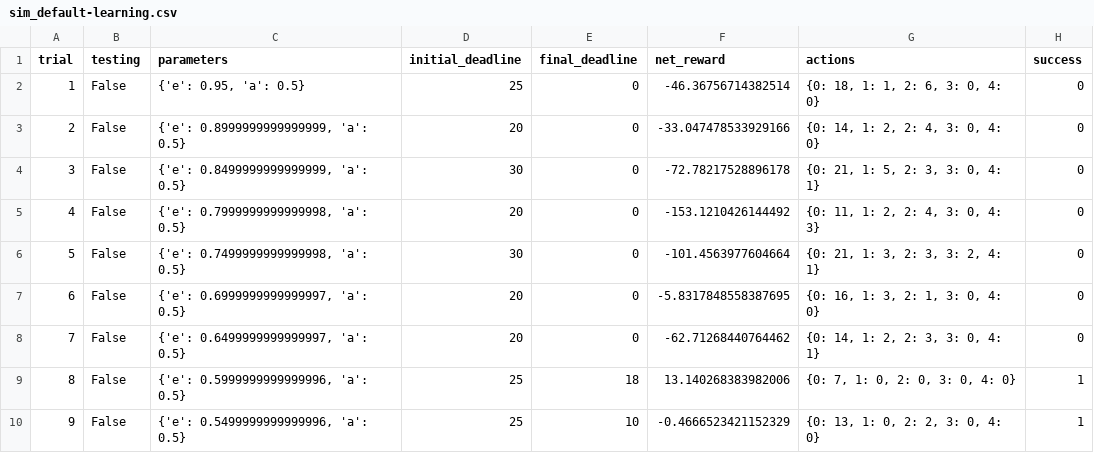
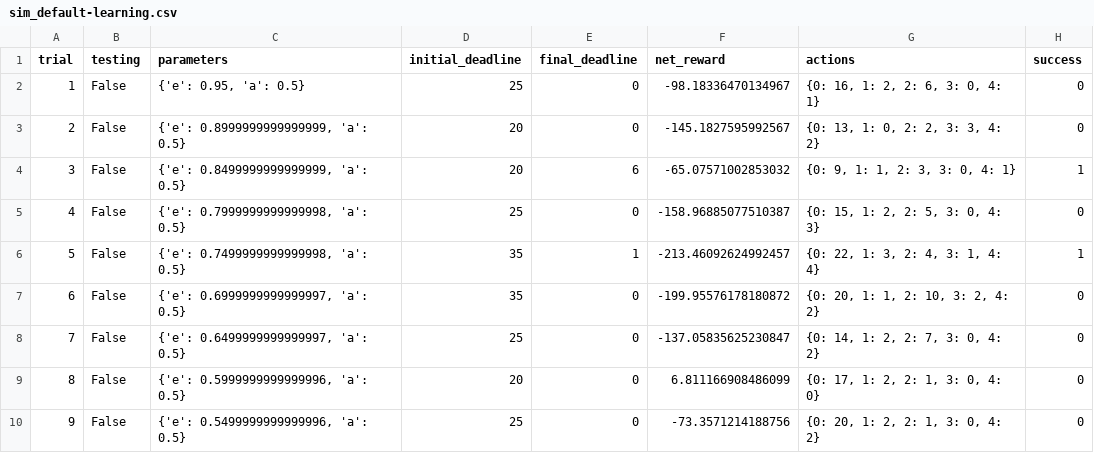
Before and after one commit to yijigao/smartcab_master, a CSV file: logs/sim_default-learning.csv, drawn as a sheet; only a part is shown; the diff covers the shown part only.

```diff
--- a/logs/sim_default-learning.csv
+++ b/logs/sim_default-learning.csv
@@ -1,10 +1,10 @@
 trial,testing,parameters,initial_deadline,final_deadline,net_reward,actions,success
-1,False,"{'e': 0.95, 'a': 0.5}",25,0,-46.36756714382514,"{0: 18, 1: 1, 2: 6, 3: 0, 4: 0}",0
-2,False,"{'e': 0.8999999999999999, 'a': 0.5}",20,0,-33.047478533929166,"{0: 14, 1: 2, 2: 4, 3: 0, 4: 0}",0
-3,False,"{'e': 0.8499999999999999, 'a': 0.5}",30,0,-72.78217528896178,"{0: 21, 1: 5, 2: 3, 3: 0, 4: 1}",0
-4,False,"{'e': 0.7999999999999998, 'a': 0.5}",20,0,-153.1210426144492,"{0: 11, 1: 2, 2: 4, 3: 0, 4: 3}",0
-5,False,"{'e': 0.7499999999999998, 'a': 0.5}",30,0,-101.4563977604664,"{0: 21, 1: 3, 2: 3, 3: 2, 4: 1}",0
-6,False,"{'e': 0.6999999999999997, 'a': 0.5}",20,0,-5.8317848558387695,"{0: 16, 1: 3, 2: 1, 3: 0, 4: 0}",0
-7,False,"{'e': 0.6499999999999997, 'a': 0.5}",20,0,-62.71268440764462,"{0: 14, 1: 2, 2: 3, 3: 0, 4: 1}",0
-8,False,"{'e': 0.5999999999999996, 'a': 0.5}",25,18,13.140268383982006,"{0: 7, 1: 0, 2: 0, 3: 0, 4: 0}",1
-9,False,"{'e': 0.5499999999999996, 'a': 0.5}",25,10,-0.4666523421152329,"{0: 13, 1: 0, 2: 2, 3: 0, 4: 0}",1
+1,False,"{'e': 0.95, 'a': 0.5}",25,0,-98.18336470134967,"{0: 16, 1: 2, 2: 6, 3: 0, 4: 1}",0
+2,False,"{'e': 0.8999999999999999, 'a': 0.5}",20,0,-145.1827595992567,"{0: 13, 1: 0, 2: 2, 3: 3, 4: 2}",0
+3,False,"{'e': 0.8499999999999999, 'a': 0.5}",20,6,-65.07571002853032,"{0: 9, 1: 1, 2: 3, 3: 0, 4: 1}",1
+4,False,"{'e': 0.7999999999999998, 'a': 0.5}",25,0,-158.96885077510387,"{0: 15, 1: 2, 2: 5, 3: 0, 4: 3}",0
+5,False,"{'e': 0.7499999999999998, 'a': 0.5}",35,1,-213.46092624992457,"{0: 22, 1: 3, 2: 4, 3: 1, 4: 4}",1
+6,False,"{'e': 0.6999999999999997, 'a': 0.5}",35,0,-199.95576178180872,"{0: 20, 1: 1, 2: 10, 3: 2, 4: 2}",0
+7,False,"{'e': 0.6499999999999997, 'a': 0.5}",25,0,-137.05835625230847,"{0: 14, 1: 2, 2: 7, 3: 0, 4: 2}",0
+8,False,"{'e': 0.5999999999999996, 'a': 0.5}",20,0,6.811166908486099,"{0: 17, 1: 2, 2: 1, 3: 0, 4: 0}",0
+9,False,"{'e': 0.5499999999999996, 'a': 0.5}",25,0,-73.3571214188756,"{0: 20, 1: 2, 2: 1, 3: 0, 4: 2}",0
```
Also changed, not shown: 82 edited cells elsewhere in this file, 6 other files.
